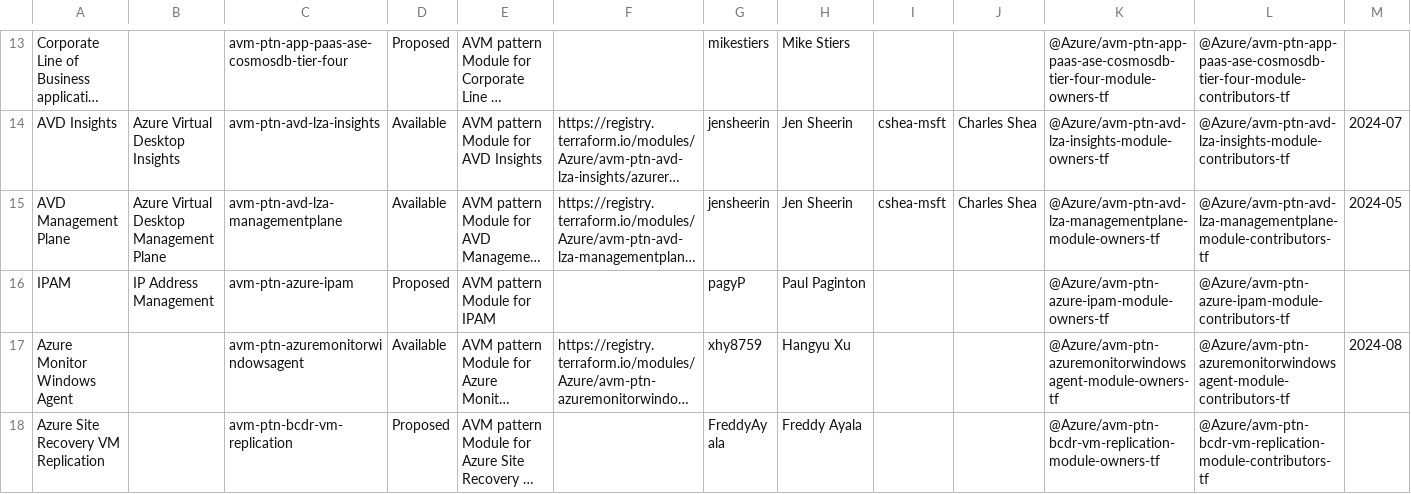
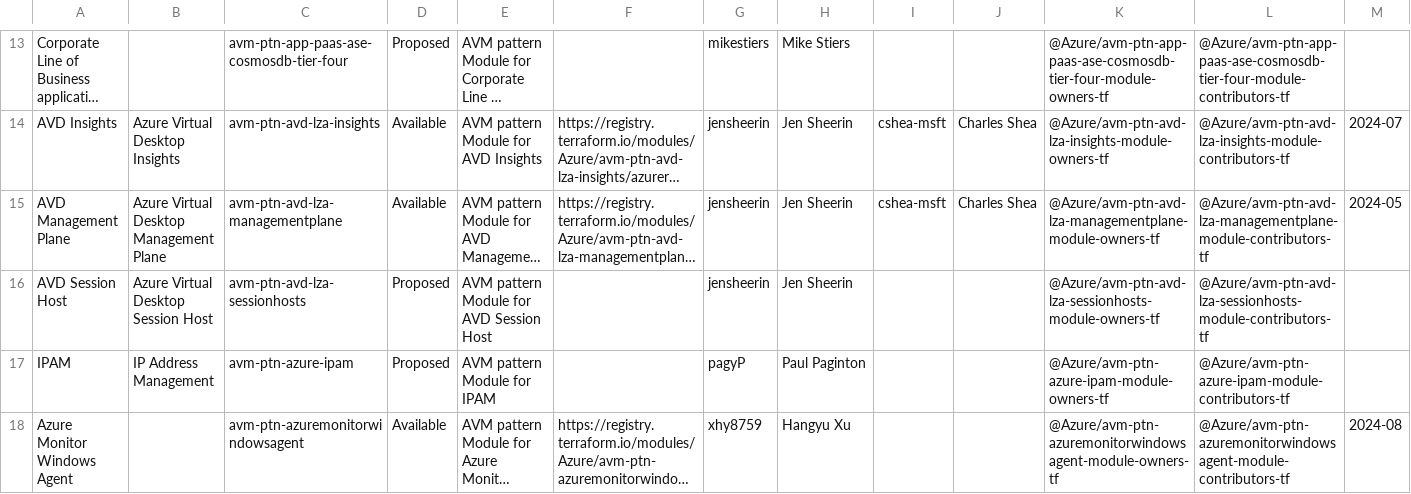
Before and after one commit to Azure/Azure-Verified-Modules, a CSV file: docs/static/module-indexes/TerraformPatternModules.csv, drawn as a sheet; only a part is shown, gaps mark what is left out; the shorter side is filled out with more unchanged rows; long unchanged cells end in …; the diff names each change by its address in the sheet, - before the commit and + after, or states it on an @@ line.

```diff
--- a/docs/static/module-indexes/TerraformPatternModules.csv
+++ b/docs/static/module-indexes/TerraformPatternModules.csv
+row 16: AVD Session Host | Azure Virtual Desktop Session Host | avm-ptn-avd-lza-sessionhosts | Proposed | AVM pattern Module for AVD Session Host |  | jensheerin | Jen Sheerin |  |  | @Azure/avm-ptn-avd-lza-sessionhosts-module-owners-tf | @Azure/avm-ptn-avd-lza-sessionhosts-module-contributors-tf
```
